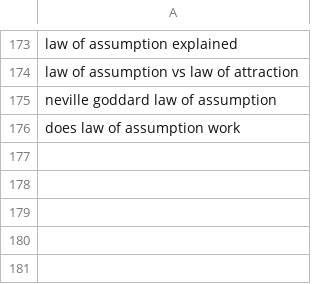
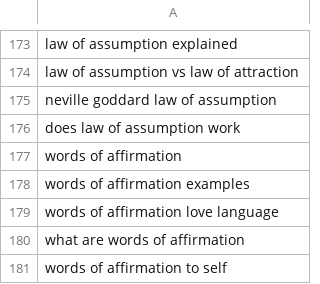
Before and after one commit to charliesheep7/demiwebsite, a CSV file: .claude/skills/demimanifest-blog-writer/written.csv, drawn as a sheet; only a part is shown, gaps mark what is left out.

```diff
--- a/.claude/skills/demimanifest-blog-writer/written.csv
+++ b/.claude/skills/demimanifest-blog-writer/written.csv
@@ -176 +176,6 @@ neville goddard law of assumption
 does law of assumption work
+words of affirmation
+words of affirmation examples
+words of affirmation love language
+what are words of affirmation
+words of affirmation to self
```
Also changed, not shown: 2 other files.
